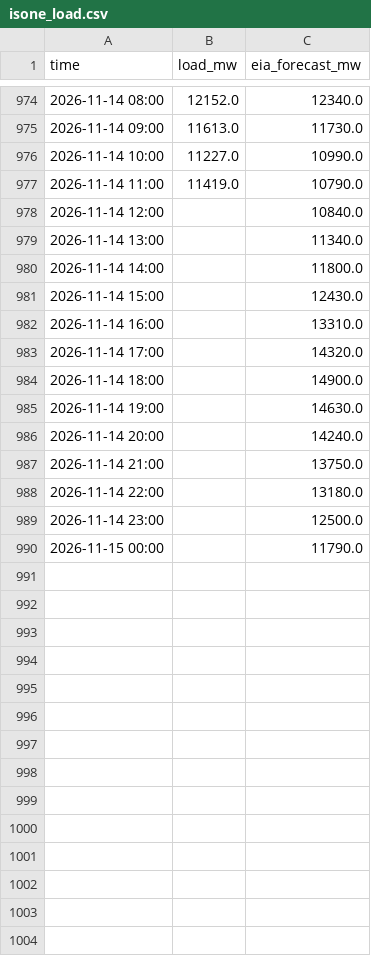
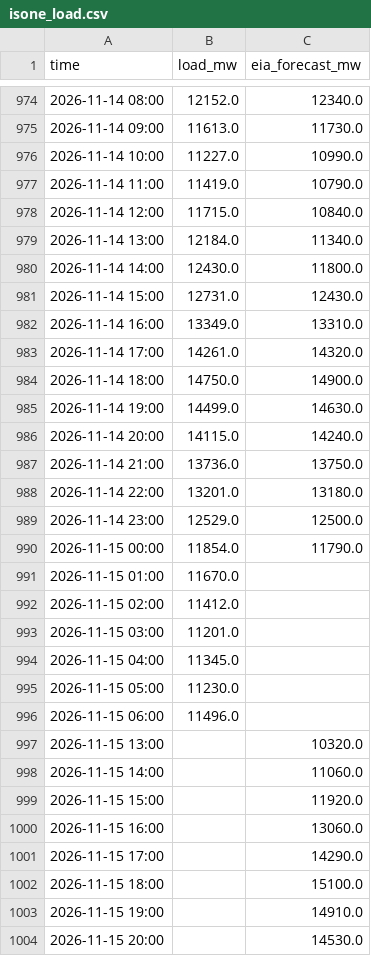
Before and after one commit to cathykam2006/ne-gas-power-pcm, a CSV file: data/live/isone_load.csv, drawn as a sheet; only a part is shown, gaps mark what is left out; the diff covers the shown part only.

```diff
--- a/data/live/isone_load.csv
+++ b/data/live/isone_load.csv
@@ -977,14 +977,28 @@ time,load_mw,eia_forecast_mw
 2026-11-14 11:00,11419.0,10790.0
-2026-11-14 12:00,,10840.0
-2026-11-14 13:00,,11340.0
-2026-11-14 14:00,,11800.0
-2026-11-14 15:00,,12430.0
-2026-11-14 16:00,,13310.0
-2026-11-14 17:00,,14320.0
-2026-11-14 18:00,,14900.0
-2026-11-14 19:00,,14630.0
-2026-11-14 20:00,,14240.0
-2026-11-14 21:00,,13750.0
-2026-11-14 22:00,,13180.0
-2026-11-14 23:00,,12500.0
-2026-11-15 00:00,,11790.0
+2026-11-14 12:00,11715.0,10840.0
+2026-11-14 13:00,12184.0,11340.0
+2026-11-14 14:00,12430.0,11800.0
+2026-11-14 15:00,12731.0,12430.0
+2026-11-14 16:00,13349.0,13310.0
+2026-11-14 17:00,14261.0,14320.0
+2026-11-14 18:00,14750.0,14900.0
+2026-11-14 19:00,14499.0,14630.0
+2026-11-14 20:00,14115.0,14240.0
+2026-11-14 21:00,13736.0,13750.0
+2026-11-14 22:00,13201.0,13180.0
+2026-11-14 23:00,12529.0,12500.0
+2026-11-15 00:00,11854.0,11790.0
+2026-11-15 01:00,11670.0,
+2026-11-15 02:00,11412.0,
+2026-11-15 03:00,11201.0,
+2026-11-15 04:00,11345.0,
+2026-11-15 05:00,11230.0,
+2026-11-15 06:00,11496.0,
+2026-11-15 13:00,,10320.0
+2026-11-15 14:00,,11060.0
+2026-11-15 15:00,,11920.0
+2026-11-15 16:00,,13060.0
+2026-11-15 17:00,,14290.0
+2026-11-15 18:00,,15100.0
+2026-11-15 19:00,,14910.0
+2026-11-15 20:00,,14530.0
```
Also changed, not shown: 4 added rows elsewhere in this file, data/live/isone_da_lmp.csv, data/live/isone_fuelmix.csv, 8 other files.
